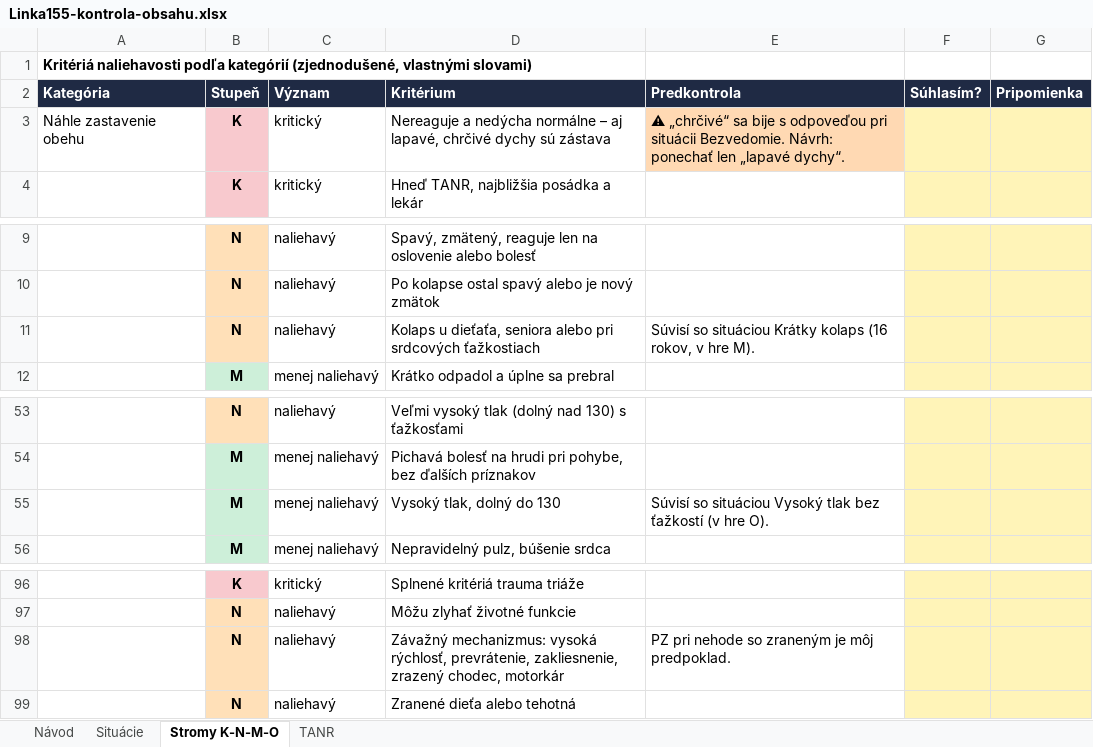
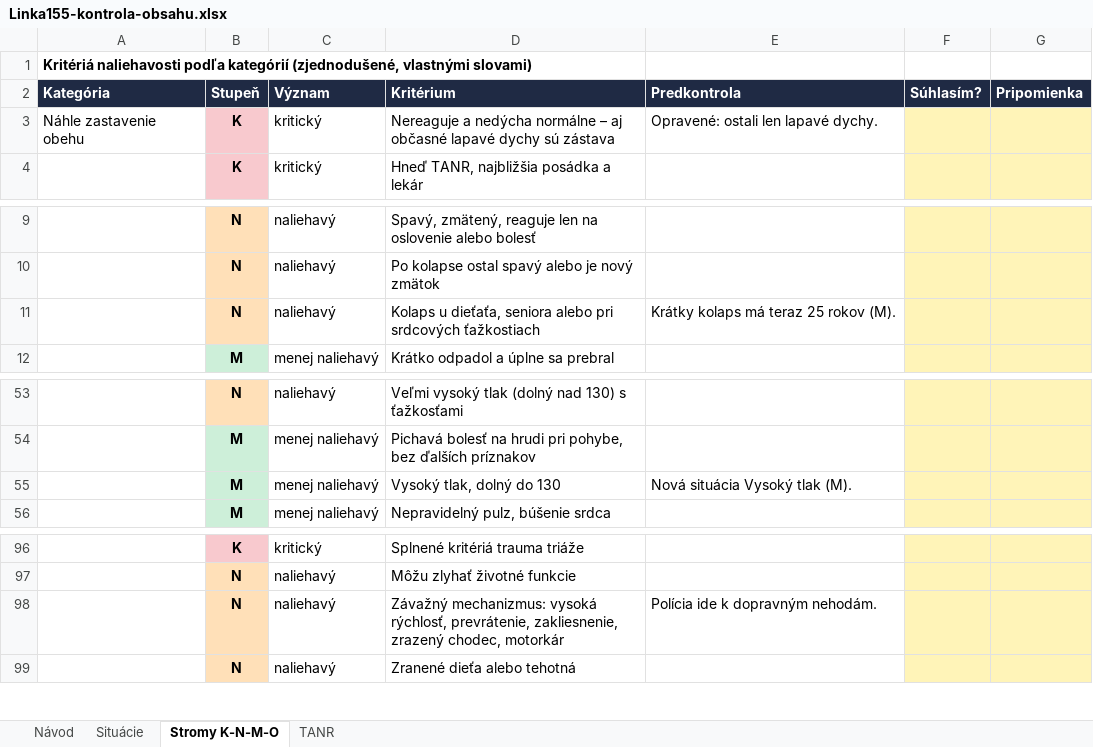
Before and after one commit to 480comand/gym-dennik, an Excel workbook: dispecing/kontrola/Linka155-kontrola-obsahu.xlsx, sheet Stromy K-N-M-O, drawn as a sheet; only a part is shown, gaps mark what is left out; values as stored, in another font and other column widths than the file's, no borders; the diff names each change by its address in the sheet, - before the commit and + after, or states it on an @@ line.

```diff
--- a/dispecing/kontrola/Linka155-kontrola-obsahu.xlsx (sheet Stromy K-N-M-O)
+++ b/dispecing/kontrola/Linka155-kontrola-obsahu.xlsx (sheet Stromy K-N-M-O)
-D3 (Kritérium): …– aj lapavé, chrčivé dychy sú…
+D3 (Kritérium): …– aj občasné lapavé dychy sú…
-E3 (Predkontrola): ⚠ „chrčivé“ sa bije s odpoveďou pri situácii Bezvedomie. Návrh: ponechať len „lapavé dychy“.
+E3 (Predkontrola): Opravené: ostali len lapavé dychy.
-E3 fill: #FFD9B3
+E3 fill: none
-E11 (Predkontrola): Súvisí so situáciou Krátky kolaps (16 rokov, v hre M).
+E11 (Predkontrola): Krátky kolaps má teraz 25 rokov (M).
-E55 (Predkontrola): Súvisí so situáciou Vysoký tlak bez ťažkostí (v hre O).
+E55 (Predkontrola): Nová situácia Vysoký tlak (M).
-E98 (Predkontrola): PZ pri nehode so zraneným je môj predpoklad.
+E98 (Predkontrola): Polícia ide k dopravným nehodám.
```
Also changed, not shown: sheet Situácie, sheet TANR, sheet Návod, 6 other files.
